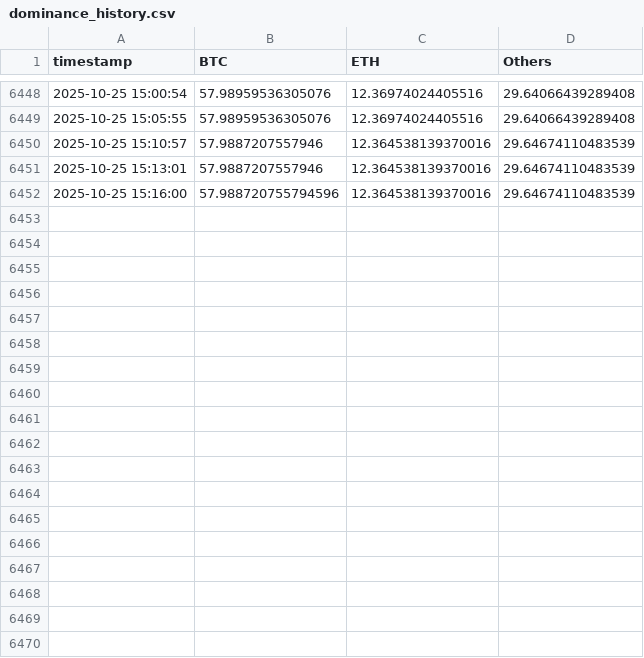
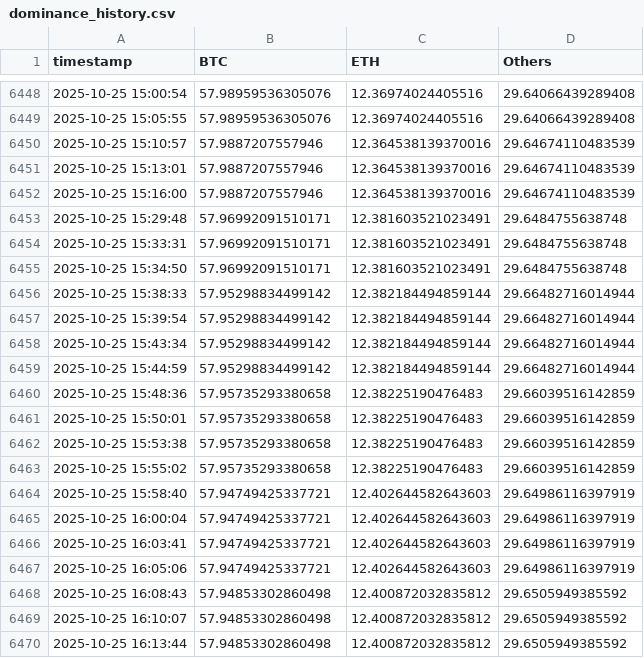
Before and after one commit to Hakimaxxxx/Haki_Crypto2025, a CSV file: dominance_history.csv, drawn as a sheet; only a part is shown, gaps mark what is left out; the diff covers the shown part only.

```diff
--- a/dominance_history.csv
+++ b/dominance_history.csv
@@ -6451,2 +6451,20 @@ timestamp,BTC,ETH,Others
 2025-10-25 15:13:01,57.9887207557946,12.364538139370016,29.64674110483539
-2025-10-25 15:16:00,57.988720755794596,12.364538139370016,29.64674110483539
+2025-10-25 15:16:00,57.9887207557946,12.364538139370016,29.64674110483539
+2025-10-25 15:29:48,57.96992091510171,12.381603521023491,29.6484755638748
+2025-10-25 15:33:31,57.96992091510171,12.381603521023491,29.6484755638748
+2025-10-25 15:34:50,57.96992091510171,12.381603521023491,29.6484755638748
+2025-10-25 15:38:33,57.95298834499142,12.382184494859144,29.66482716014944
+2025-10-25 15:39:54,57.95298834499142,12.382184494859144,29.66482716014944
+2025-10-25 15:43:34,57.95298834499142,12.382184494859144,29.66482716014944
+2025-10-25 15:44:59,57.95298834499142,12.382184494859144,29.66482716014944
+2025-10-25 15:48:36,57.95735293380658,12.38225190476483,29.66039516142859
+2025-10-25 15:50:01,57.95735293380658,12.38225190476483,29.66039516142859
+2025-10-25 15:53:38,57.95735293380658,12.38225190476483,29.66039516142859
+2025-10-25 15:55:02,57.95735293380658,12.38225190476483,29.66039516142859
+2025-10-25 15:58:40,57.94749425337721,12.402644582643603,29.64986116397919
+2025-10-25 16:00:04,57.94749425337721,12.402644582643603,29.64986116397919
+2025-10-25 16:03:41,57.94749425337721,12.402644582643603,29.64986116397919
+2025-10-25 16:05:06,57.94749425337721,12.402644582643603,29.64986116397919
+2025-10-25 16:08:43,57.94853302860498,12.400872032835812,29.6505949385592
+2025-10-25 16:10:07,57.94853302860498,12.400872032835812,29.6505949385592
+2025-10-25 16:13:44,57.94853302860498,12.400872032835812,29.6505949385592
```
Also changed, not shown: 12 added rows elsewhere in this file, avax_whale_alert_history.csv, marketcap_history.csv, 39 other files.
